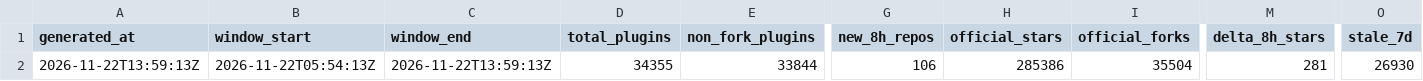
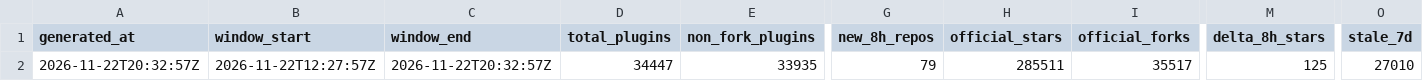
Before and after one commit to dsh-pulse/dsh-daily-pulse, a CSV file: reports/data/latest.csv, drawn as a sheet; only a part is shown, gaps mark what is left out; the diff covers the shown part only; the diff names each change by its address in the sheet, - before the commit and + after, or states it on an @@ line.

```diff
--- a/reports/data/latest.csv
+++ b/reports/data/latest.csv
-A2 (generated_at): 2026-11-22T13:59:13Z
+A2 (generated_at): 2026-11-22T20:32:57Z
-B2 (window_start): 2026-11-22T05:54:13Z
+B2 (window_start): 2026-11-22T12:27:57Z
-C2 (window_end): 2026-11-22T13:59:13Z
+C2 (window_end): 2026-11-22T20:32:57Z
-D2 (total_plugins): 34355
+D2 (total_plugins): 34447
-E2 (non_fork_plugins): 33844
+E2 (non_fork_plugins): 33935
-G2 (new_8h_repos): 106
+G2 (new_8h_repos): 79
-H2 (official_stars): 285386
+H2 (official_stars): 285511
-I2 (official_forks): 35504
+I2 (official_forks): 35517
-M2 (delta_8h_stars): 281
+M2 (delta_8h_stars): 125
-O2 (stale_7d): 26930
+O2 (stale_7d): 27010
```
Also changed, not shown: 3 edited cells elsewhere in this file, reports/data/active-board.csv, reports/data/category-boards.csv, 16 other files.
